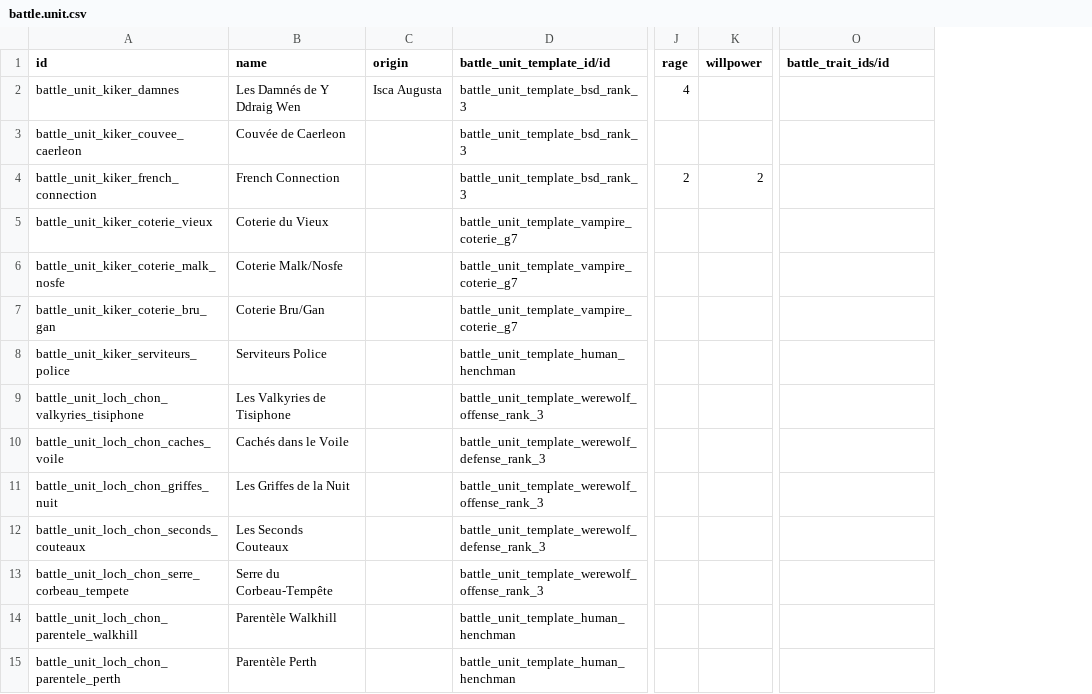
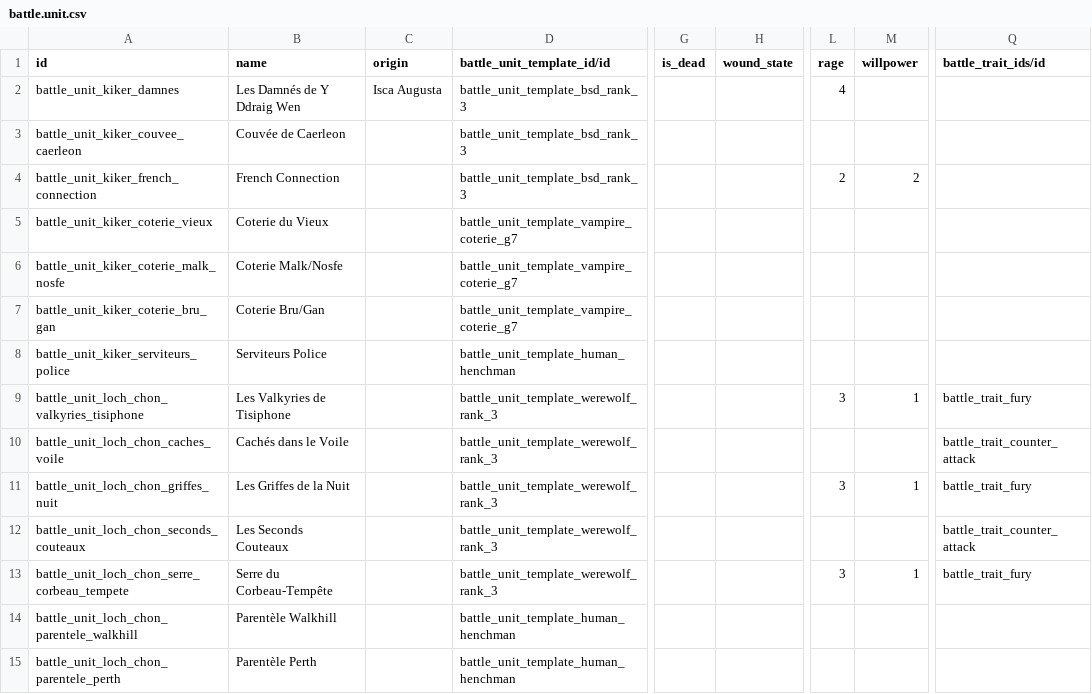
Before and after one commit to tde-banana-odoo/odoo_battle, a CSV file: odoo_battle/data/battle.unit.csv, drawn as a sheet; only a part is shown, gaps mark what is left out; addresses are those after the commit; the diff names each change by its address in the sheet, - before the commit and + after, or states it on an @@ line.

```diff
--- a/odoo_battle/data/battle.unit.csv
+++ b/odoo_battle/data/battle.unit.csv
+column G (is_dead), empty
+column H (wound_state), empty
-D9 (battle_unit_template_id/id): battle_unit_template_werewolf_offense_rank_3
+D9 (battle_unit_template_id/id): battle_unit_template_werewolf_rank_3
-L9 (rage): (empty)
+L9 (rage): 3
-M9 (willpower): (empty)
+M9 (willpower): 1
-Q9 (battle_trait_ids/id): (empty)
+Q9 (battle_trait_ids/id): battle_trait_fury
-D10 (battle_unit_template_id/id): battle_unit_template_werewolf_defense_rank_3
+D10 (battle_unit_template_id/id): battle_unit_template_werewolf_rank_3
-Q10 (battle_trait_ids/id): (empty)
+Q10 (battle_trait_ids/id): battle_trait_counter_attack
-D11 (battle_unit_template_id/id): battle_unit_template_werewolf_offense_rank_3
+D11 (battle_unit_template_id/id): battle_unit_template_werewolf_rank_3
-L11 (rage): (empty)
+L11 (rage): 3
-M11 (willpower): (empty)
+M11 (willpower): 1
-Q11 (battle_trait_ids/id): (empty)
+Q11 (battle_trait_ids/id): battle_trait_fury
-D12 (battle_unit_template_id/id): battle_unit_template_werewolf_defense_rank_3
+D12 (battle_unit_template_id/id): battle_unit_template_werewolf_rank_3
-Q12 (battle_trait_ids/id): (empty)
+Q12 (battle_trait_ids/id): battle_trait_counter_attack
-D13 (battle_unit_template_id/id): battle_unit_template_werewolf_offense_rank_3
+D13 (battle_unit_template_id/id): battle_unit_template_werewolf_rank_3
-L13 (rage): (empty)
+L13 (rage): 3
-M13 (willpower): (empty)
+M13 (willpower): 1
-Q13 (battle_trait_ids/id): (empty)
+Q13 (battle_trait_ids/id): battle_trait_fury
```
Also changed, not shown: odoo_battle/data/battle.round.leadership.csv, odoo_battle/data/battle.unit.template.csv, 32 other files.
